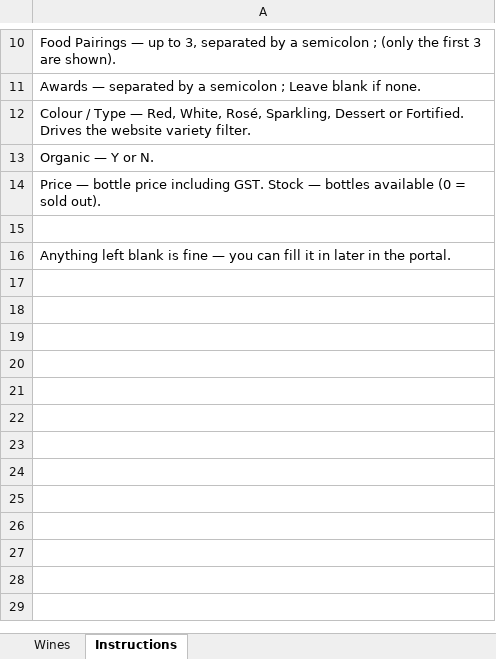
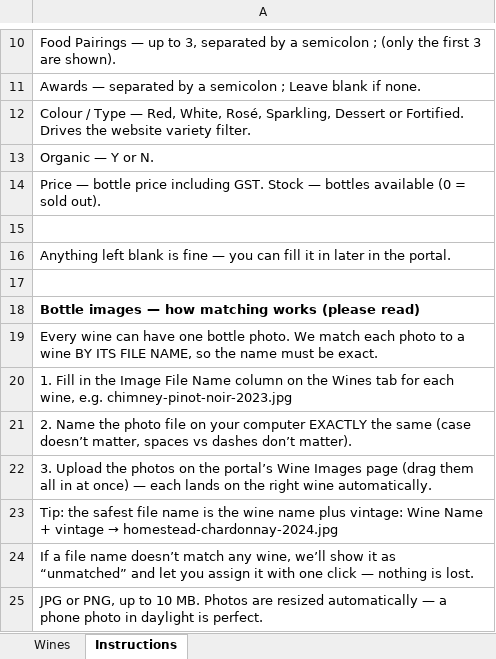
Before and after one commit to TimRoach-tech/aiwine-portal, an Excel workbook: AIWine Wine Upload Template.xlsx, sheet Instructions, drawn as a sheet; only a part is shown, gaps mark what is left out; values as stored, in another font and other column widths than the file's, no borders; the diff names each change by its address in the sheet, - before the commit and + after, or states it on an @@ line.

Commit message:
Add files via upload

```diff
--- a/AIWine Wine Upload Template.xlsx (sheet Instructions)
+++ b/AIWine Wine Upload Template.xlsx (sheet Instructions)
+row 17: (empty)
+row 18: Bottle images — how matching works (please read)
+row 19: Every wine can have one bottle photo. We match each photo to a wine BY ITS FILE NAME, so the name must be exact.
+row 20: 1. Fill in the Image File Name column on the Wines tab for each wine, e.g. chimney-pinot-noir-2023.jpg
+row 21: 2. Name the photo file on your computer EXACTLY the same (case doesn’t matter, spaces vs dashes don’t matter).
+row 22: 3. Upload the photos on the portal’s Wine Images page (drag them all in at once) — each lands on the right wine automatically.
+row 23: Tip: the safest file name is the wine name plus vintage: Wine Name + vintage → homestead-chardonnay-2024.jpg
+row 24: If a file name doesn’t match any wine, we’ll show it as “unmatched” and let you assign it with one click — nothing is lost.
+row 25: JPG or PNG, up to 10 MB. Photos are resized automatically — a phone photo in daylight is perfect.
```
Also changed, not shown: sheet Wines, 3 other files.
